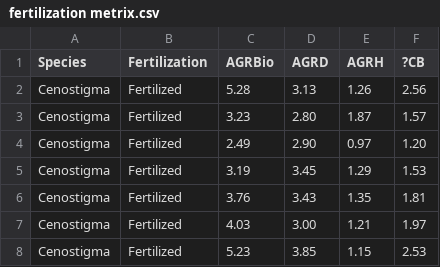
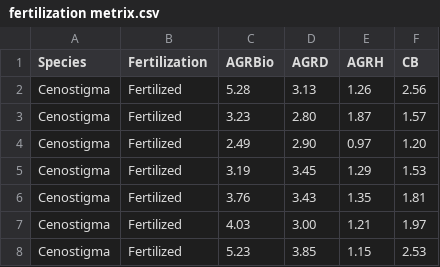
Before and after one commit to putriroya/Fertilization-Metrix, a CSV file: fertilization metrix.csv, drawn as a sheet; only a part is shown.

Commit message:
Fix column header and add new data to CSV
Updated the fertilization matrix CSV file to correct column header and add new data entries.

```diff
--- a/fertilization metrix.csv
+++ b/fertilization metrix.csv
@@ -1,2 +1,2 @@
-Species ;Fertilization;AGRBio;AGRD;AGRH;?CB
+Species ;Fertilization;AGRBio;AGRD;AGRH;CB
 Cenostigma;Fertilized ;5.28;3.13;1.26;2.56
```
